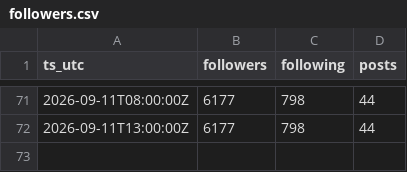
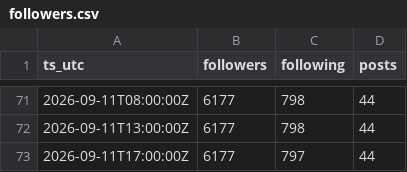
Before and after one commit to jaredartt/jaredartt-tracker, a CSV file: data/followers.csv, drawn as a sheet; only a part is shown, gaps mark what is left out.

```diff
--- a/data/followers.csv
+++ b/data/followers.csv
@@ -72 +72,2 @@ ts_utc,followers,following,posts
 2026-09-11T13:00:00Z,6177,798,44
+2026-09-11T17:00:00Z,6177,797,44
```
